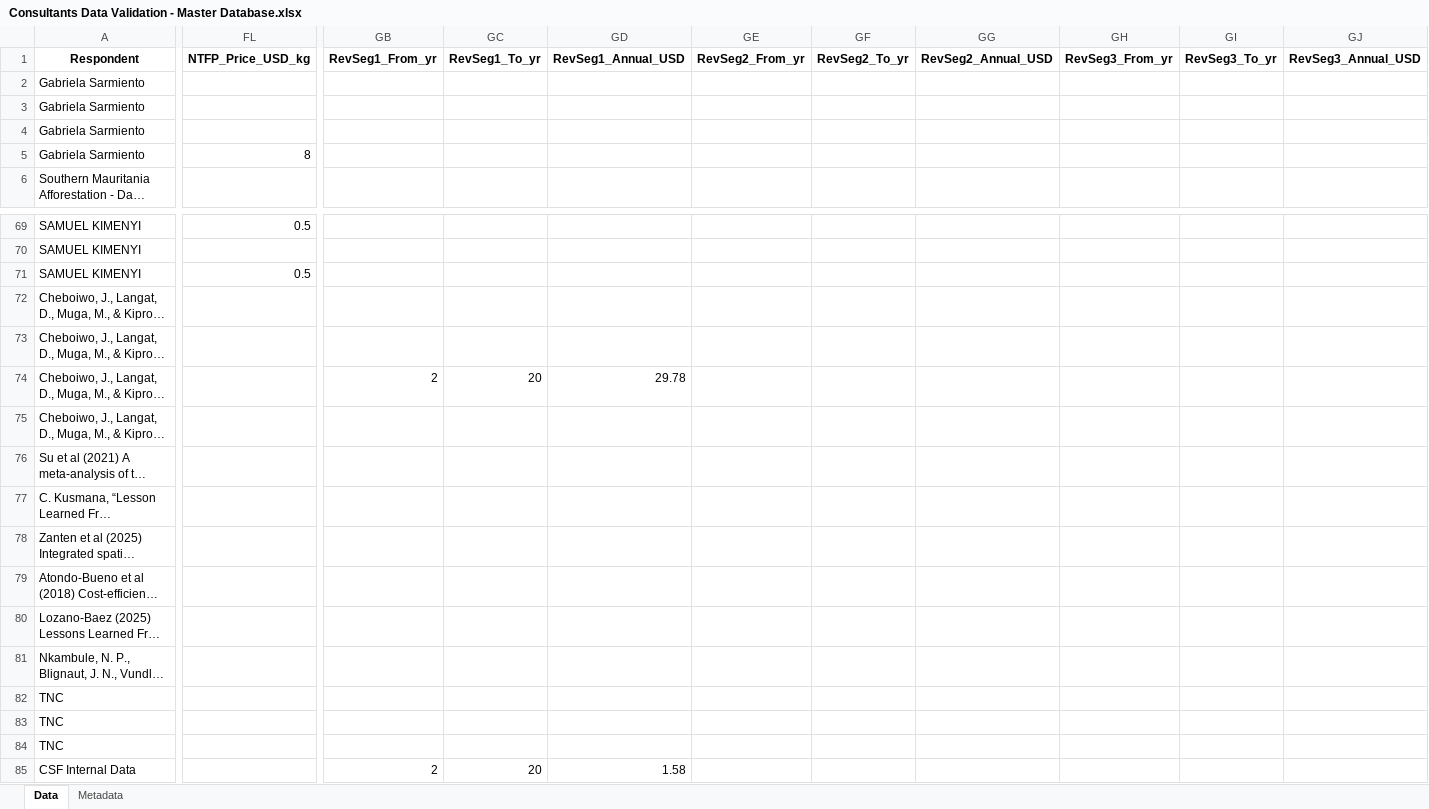
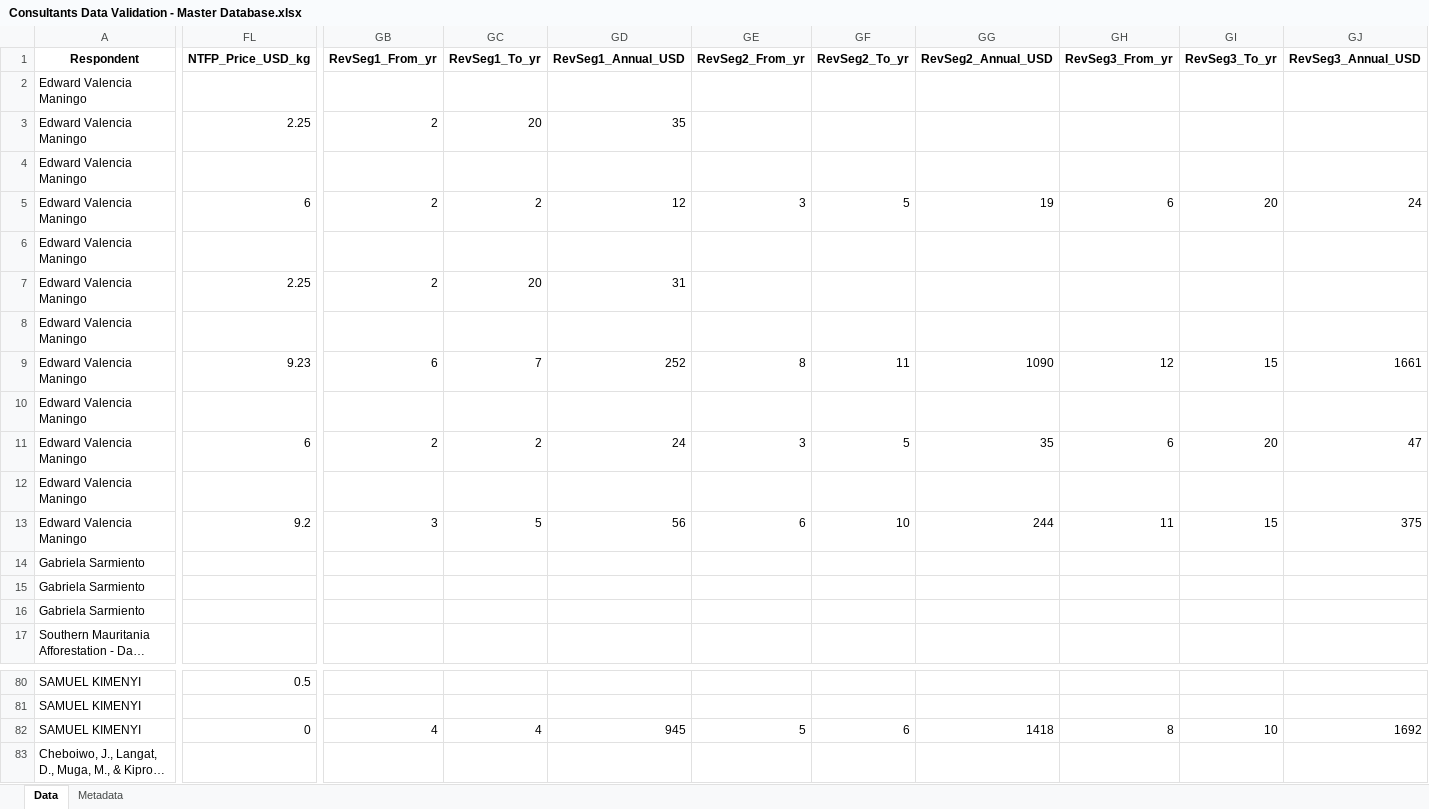
Before and after one commit to conservation-strategy/consultants-data-validation, an Excel workbook: Consultants Data Validation - Master Database.xlsx, sheet Data, drawn as a sheet; only a part is shown, gaps mark what is left out; the shorter side is filled out with more unchanged rows; long unchanged cells end in …; values as stored, in another font and other column widths than the file's, no borders; removed rows and columns are numbered as before the commit, all else as after; rows hold the shown columns only; the diff covers the shown part only; the diff names each change by its address in the sheet, - before the commit and + after, or states it on an @@ line.

```diff
--- a/Consultants Data Validation - Master Database.xlsx (sheet Data)
+++ b/Consultants Data Validation - Master Database.xlsx (sheet Data)
+row 2: Edward Valencia Maningo
+row 3: Edward Valencia Maningo | 2.25 | 2 | 20 | 35
+row 4: Edward Valencia Maningo
+row 5: Edward Valencia Maningo | 6 | 2 | 2 | 12 | 3 | 5 | 19 | 6 | 20 | 24
+row 6: Edward Valencia Maningo
+row 7: Edward Valencia Maningo | 2.25 | 2 | 20 | 31
+row 8: Edward Valencia Maningo
+row 9: Edward Valencia Maningo | 9.23 | 6 | 7 | 252 | 8 | 11 | 1090 | 12 | 15 | 1661
+row 10: Edward Valencia Maningo
+row 11: Edward Valencia Maningo | 6 | 2 | 2 | 24 | 3 | 5 | 35 | 6 | 20 | 47
+row 12: Edward Valencia Maningo
+row 13: Edward Valencia Maningo | 9.2 | 3 | 5 | 56 | 6 | 10 | 244 | 11 | 15 | 375
-row 5: Gabriela Sarmiento | 8
-FL82 (NTFP_Price_USD_kg): 0.5
+FL82 (NTFP_Price_USD_kg): 0
-GB82 (RevSeg1_From_yr): (empty)
+GB82 (RevSeg1_From_yr): 4
-GC82 (RevSeg1_To_yr): (empty)
+GC82 (RevSeg1_To_yr): 4
-GD82 (RevSeg1_Annual_USD): (empty)
+GD82 (RevSeg1_Annual_USD): 945
-GE82 (RevSeg2_From_yr): (empty)
+GE82 (RevSeg2_From_yr): 5
-GF82 (RevSeg2_To_yr): (empty)
+GF82 (RevSeg2_To_yr): 6
-GG82 (RevSeg2_Annual_USD): (empty)
+GG82 (RevSeg2_Annual_USD): 1418
-GH82 (RevSeg3_From_yr): (empty)
+GH82 (RevSeg3_From_yr): 8
-GI82 (RevSeg3_To_yr): (empty)
+GI82 (RevSeg3_To_yr): 10
-GJ82 (RevSeg3_Annual_USD): (empty)
+GJ82 (RevSeg3_Annual_USD): 1692
```
Also changed, not shown: 36 edited cells elsewhere in this sheet, models/(Gabriela_Mangrove) restoration_Mangrove_Seed_Dispersal_2026-06-16-00-05-14._GABRIELA SARMIENTOxlsx.xlsx, models/(Marcel_Mangrove) Product 2_REVISION1_CSF_Validated Questionnaire Package_Vietnam_Mangrove_Marcel Pein.xlsx, 13 other files.
